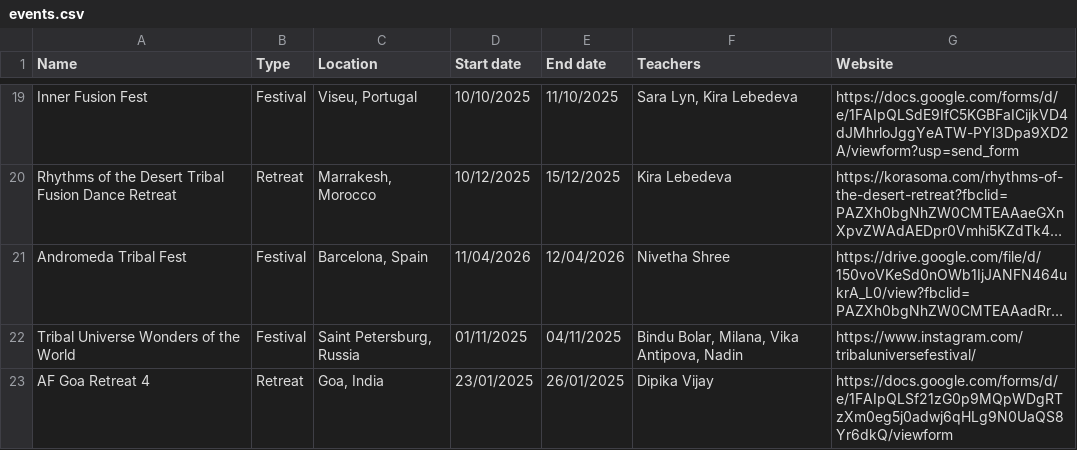
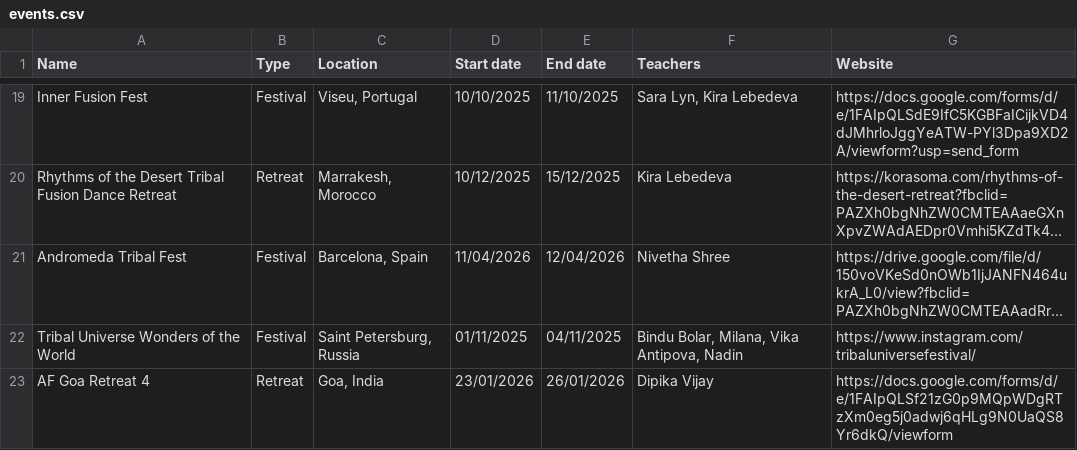
Before and after one commit to satavisha/TFBDMap3, a CSV file: public/data/events.csv, drawn as a sheet; only a part is shown, gaps mark what is left out; long unchanged cells end in …; the diff names each change by its address in the sheet, - before the commit and + after, or states it on an @@ line.

Commit message:
Update events.csv

```diff
--- a/public/data/events.csv
+++ b/public/data/events.csv
-D23 (Start date): 23/01/2025
+D23 (Start date): 23/01/2026
-E23 (End date): 26/01/2025
+E23 (End date): 26/01/2026
```
